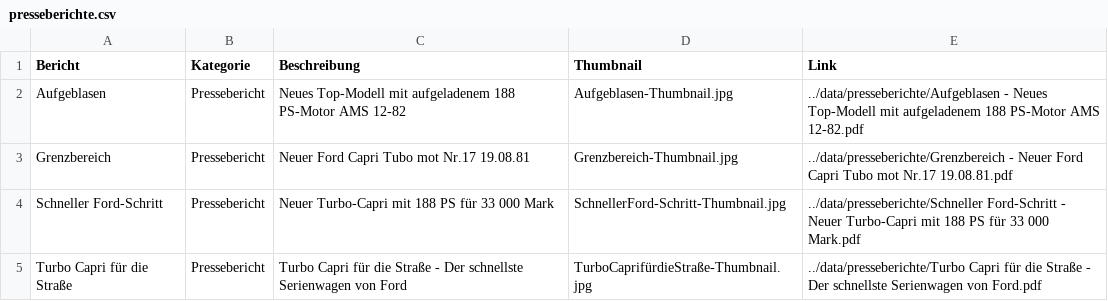
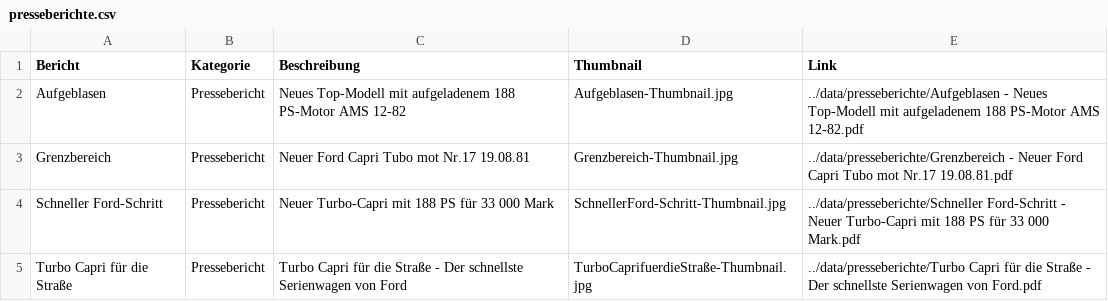
Before and after one commit to werksturbo/werksturbo-register, a CSV file: data/presseberichte.csv, drawn as a sheet.

Commit message:
Update presseberichte.csv

```diff
--- a/data/presseberichte.csv
+++ b/data/presseberichte.csv
@@ -4,2 +4,2 @@ Grenzbereich,Pressebericht,Neuer Ford Capri Tubo mot Nr.17 19.08.81,Grenzbereich
 Schneller Ford-Schritt,Pressebericht,Neuer Turbo-Capri mit 188 PS für 33 000 Mark,SchnellerFord-Schritt-Thumbnail.jpg,../data/presseberichte/Schneller Ford-Schritt - Neuer Turbo-Capri mit 188 PS für 33 000 Mark.pdf
-Turbo Capri für die Straße,Pressebericht,Turbo Capri für die Straße - Der schnellste Serienwagen von Ford,TurboCaprifürdieStraße-Thumbnail.jpg,../data/presseberichte/Turbo Capri für die Straße - Der schnellste Serienwagen von Ford.pdf
+Turbo Capri für die Straße,Pressebericht,Turbo Capri für die Straße - Der schnellste Serienwagen von Ford,TurboCaprifuerdieStraße-Thumbnail.jpg,../data/presseberichte/Turbo Capri für die Straße - Der schnellste Serienwagen von Ford.pdf
```
